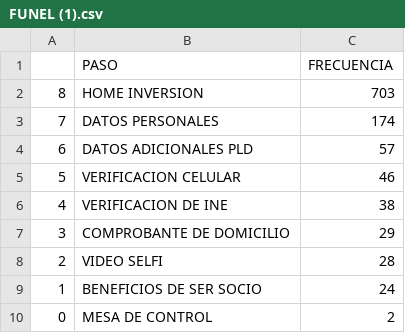
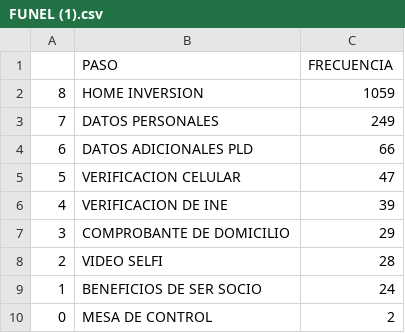
Before and after one commit to ARTURO4241/CMV_PLUS, a CSV file: FUNEL (1).csv, drawn as a sheet.

```diff
--- a/FUNEL (1).csv
+++ b/FUNEL (1).csv
@@ -1,7 +1,7 @@
 ,PASO,FRECUENCIA
-8,HOME INVERSION,703
-7,DATOS PERSONALES,174
-6,DATOS ADICIONALES PLD,57
-5,VERIFICACION CELULAR,46
-4,VERIFICACION DE INE,38
+8,HOME INVERSION,1059
+7,DATOS PERSONALES,249
+6,DATOS ADICIONALES PLD,66
+5,VERIFICACION CELULAR,47
+4,VERIFICACION DE INE,39
 3,COMPROBANTE DE DOMICILIO,29
```
Also changed, not shown: FECHAS (1).csv, 3 other files.
